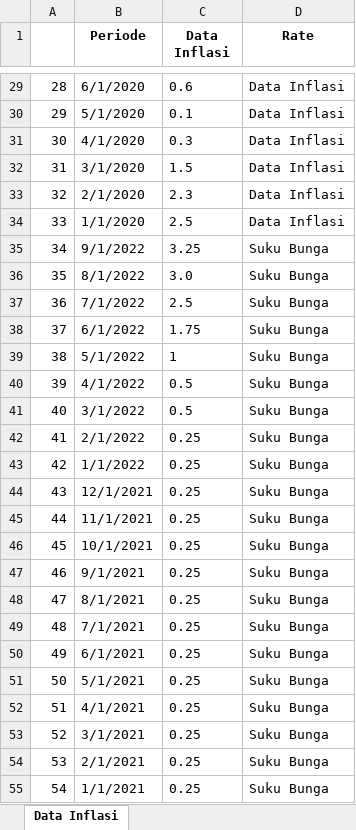
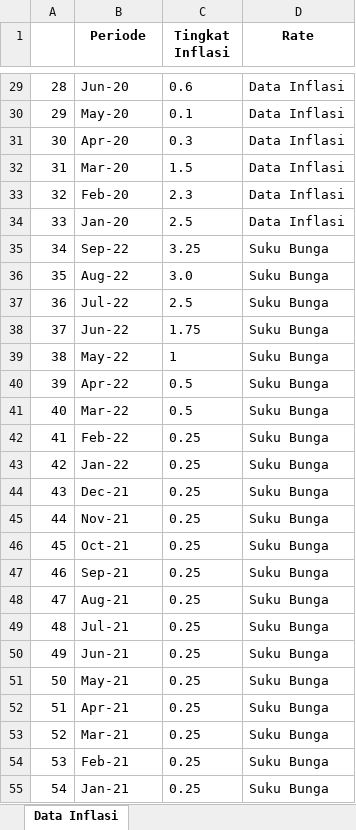
Before and after one commit to viansudardan/capstone_project, an Excel workbook: DataInflasiAS.xlsx, sheet Data Inflasi, drawn as a sheet; only a part is shown, gaps mark what is left out; values as stored, in another font and other column widths than the file's, no borders; the diff covers the shown part only; the diff names each change by its address in the sheet, - before the commit and + after, or states it on an @@ line.

Commit message:
Update DataInflasiAS.xlsx

```diff
--- a/DataInflasiAS.xlsx (sheet Data Inflasi)
+++ b/DataInflasiAS.xlsx (sheet Data Inflasi)
-C1: Data Inflasi
+C1: Tingkat Inflasi
-B29 (Periode): 6/1/2020
+B29 (Periode): Jun-20
-B30 (Periode): 5/1/2020
+B30 (Periode): May-20
-B31 (Periode): 4/1/2020
+B31 (Periode): Apr-20
-B32 (Periode): 3/1/2020
+B32 (Periode): Mar-20
-B33 (Periode): 2/1/2020
+B33 (Periode): Feb-20
-B34 (Periode): 1/1/2020
+B34 (Periode): Jan-20
-B35 (Periode): 9/1/2022
+B35 (Periode): Sep-22
-B36 (Periode): 8/1/2022
+B36 (Periode): Aug-22
-B37 (Periode): 7/1/2022
+B37 (Periode): Jul-22
-B38 (Periode): 6/1/2022
+B38 (Periode): Jun-22
-B39 (Periode): 5/1/2022
+B39 (Periode): May-22
-B40 (Periode): 4/1/2022
+B40 (Periode): Apr-22
-B41 (Periode): 3/1/2022
+B41 (Periode): Mar-22
-B42 (Periode): 2/1/2022
+B42 (Periode): Feb-22
-B43 (Periode): 1/1/2022
+B43 (Periode): Jan-22
-B44 (Periode): 12/1/2021
+B44 (Periode): Dec-21
-B45 (Periode): 11/1/2021
+B45 (Periode): Nov-21
-B46 (Periode): 10/1/2021
+B46 (Periode): Oct-21
-B47 (Periode): 9/1/2021
+B47 (Periode): Sep-21
-B48 (Periode): 8/1/2021
+B48 (Periode): Aug-21
-B49 (Periode): 7/1/2021
+B49 (Periode): Jul-21
-B50 (Periode): 6/1/2021
+B50 (Periode): Jun-21
-B51 (Periode): 5/1/2021
+B51 (Periode): May-21
-B52 (Periode): 4/1/2021
+B52 (Periode): Apr-21
-B53 (Periode): 3/1/2021
+B53 (Periode): Mar-21
-B54 (Periode): 2/1/2021
+B54 (Periode): Feb-21
-B55 (Periode): 1/1/2021
+B55 (Periode): Jan-21
```
Also changed, not shown: 39 edited cells elsewhere in this sheet.
